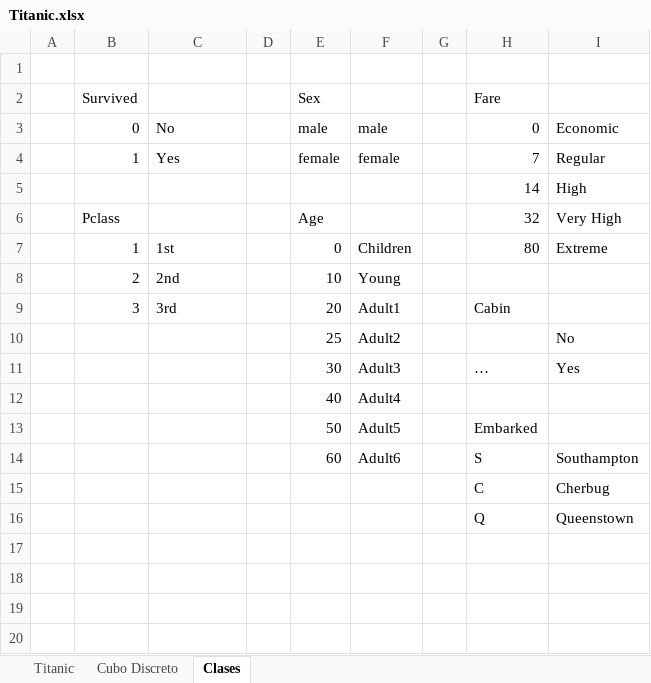
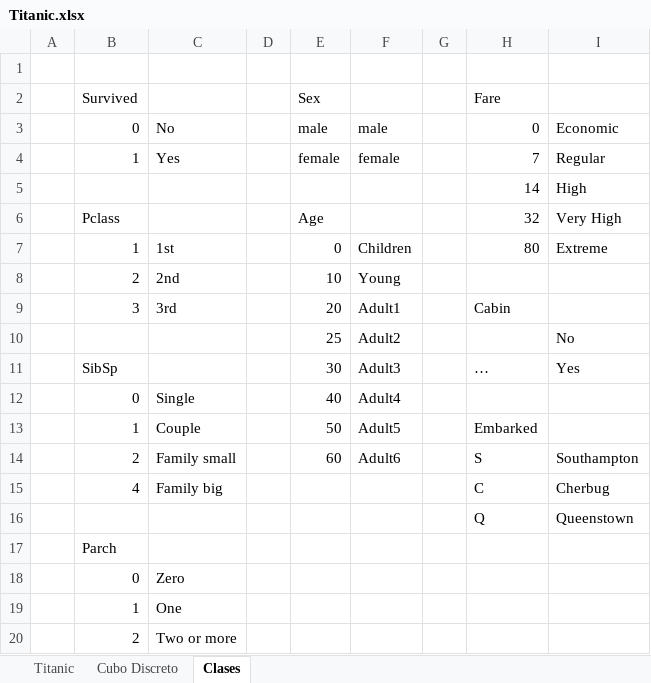
Before and after one commit to dragonnomada/ciencia-datos-cic-2026, an Excel workbook: conjuntos/Titanic.xlsx, sheet Clases, drawn as a sheet; values as stored, in another font and other column widths than the file's, no borders; the diff names each change by its address in the sheet, - before the commit and + after, or states it on an @@ line.

```diff
--- a/conjuntos/Titanic.xlsx (sheet Clases)
+++ b/conjuntos/Titanic.xlsx (sheet Clases)
-B11 (Survived): (empty)
+B11 (Survived): SibSp
-B12 (Survived): (empty)
+B12 (Survived): 0
-C12: (empty)
+C12: Single
-B13 (Survived): (empty)
+B13 (Survived): 1
-C13: (empty)
+C13: Couple
-B14 (Survived): (empty)
+B14 (Survived): 2
-C14: (empty)
+C14: Family small
-B15 (Survived): (empty)
+B15 (Survived): 4
-C15: (empty)
+C15: Family big
+row 17:  | Parch
+row 18:  | 0 | Zero
+row 19:  | 1 | One
+row 20:  | 2 | Two or more
```
Also changed, not shown: sheet Cubo Discreto.
